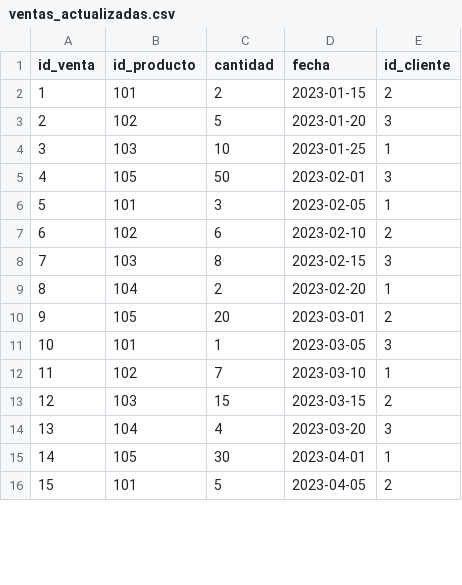
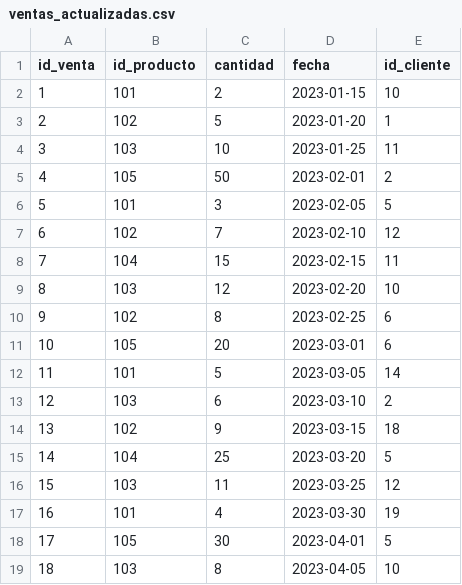
Before and after one commit to juan46703/proyectoTecnicasProg, a CSV file: ventas_actualizadas.csv, drawn as a sheet; only a part is shown; addresses are those after the commit; the diff covers the shown part only; the diff names each change by its address in the sheet, - before the commit and + after, or states it on an @@ line.

```diff
--- a/ventas_actualizadas.csv
+++ b/ventas_actualizadas.csv
-E2 (id_cliente): 2
+E2 (id_cliente): 10
-E3 (id_cliente): 3
+E3 (id_cliente): 1
-E4 (id_cliente): 1
+E4 (id_cliente): 11
-E5 (id_cliente): 3
+E5 (id_cliente): 2
-E6 (id_cliente): 1
+E6 (id_cliente): 5
-C7 (cantidad): 6
+C7 (cantidad): 7
-E7 (id_cliente): 2
+E7 (id_cliente): 12
-B8 (id_producto): 103
+B8 (id_producto): 104
-C8 (cantidad): 8
+C8 (cantidad): 15
-E8 (id_cliente): 3
+E8 (id_cliente): 11
-B9 (id_producto): 104
+B9 (id_producto): 103
-C9 (cantidad): 2
+C9 (cantidad): 12
-E9 (id_cliente): 1
+E9 (id_cliente): 10
+row 10: 9 | 102 | 8 | 2023-02-25 | 6
@@ column A (id_venta) renumbered between rows 11 and 37 @@
-E11 (id_cliente): 2
+E11 (id_cliente): 6
-C12 (cantidad): 1
+C12 (cantidad): 5
-E12 (id_cliente): 3
+E12 (id_cliente): 14
-B13 (id_producto): 102
+B13 (id_producto): 103
-C13 (cantidad): 7
+C13 (cantidad): 6
-E13 (id_cliente): 1
+E13 (id_cliente): 2
-B14 (id_producto): 103
+B14 (id_producto): 102
-C14 (cantidad): 15
+C14 (cantidad): 9
-E14 (id_cliente): 2
+E14 (id_cliente): 18
-C15 (cantidad): 4
+C15 (cantidad): 25
-E15 (id_cliente): 3
+E15 (id_cliente): 5
+row 16: 15 | 103 | 11 | 2023-03-25 | 12
+row 17: 16 | 101 | 4 | 2023-03-30 | 19
-E18 (id_cliente): 1
+E18 (id_cliente): 5
-B19 (id_producto): 101
+B19 (id_producto): 103
-C19 (cantidad): 5
+C19 (cantidad): 8
-E19 (id_cliente): 2
+E19 (id_cliente): 10
```
Also changed, not shown: 10 added rows, 3 removed rows and 34 edited cells elsewhere in this file, 20 other files.
